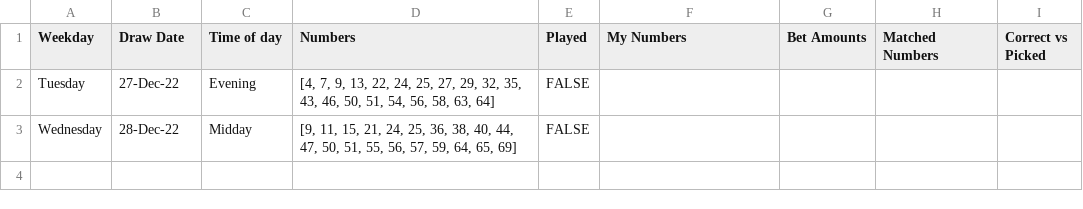
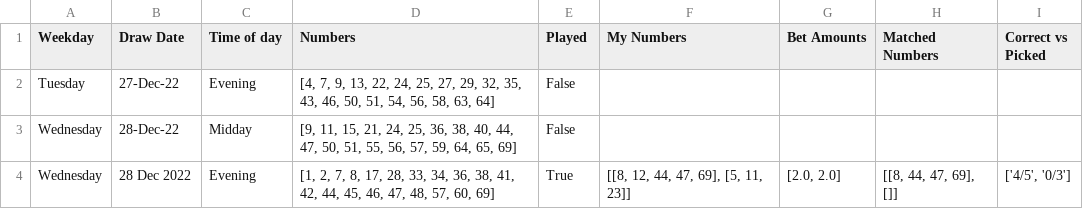
Before and after one commit to Peterstangolis/lottery_tracking_dashboard, a CSV file: data/keno_lottery_stats.csv, drawn as a sheet.

```diff
--- a/data/keno_lottery_stats.csv
+++ b/data/keno_lottery_stats.csv
@@ -1,3 +1,4 @@
 Weekday,Draw Date,Time of day,Numbers,Played,My Numbers,Bet Amounts,Matched Numbers,Correct vs Picked
-Tuesday,27-Dec-22,Evening,"[4, 7, 9, 13, 22, 24, 25, 27, 29, 32, 35, 43, 46, 50, 51, 54, 56, 58, 63, 64]",FALSE,,,,
-Wednesday,28-Dec-22,Midday,"[9, 11, 15, 21, 24, 25, 36, 38, 40, 44, 47, 50, 51, 55, 56, 57, 59, 64, 65, 69]",FALSE,,,,
+Tuesday,27-Dec-22,Evening,"[4, 7, 9, 13, 22, 24, 25, 27, 29, 32, 35, 43, 46, 50, 51, 54, 56, 58, 63, 64]",False,,,,
+Wednesday,28-Dec-22,Midday,"[9, 11, 15, 21, 24, 25, 36, 38, 40, 44, 47, 50, 51, 55, 56, 57, 59, 64, 65, 69]",False,,,,
+Wednesday,28 Dec 2022,Evening,"[1, 2, 7, 8, 17, 28, 33, 34, 36, 38, 41, 42, 44, 45, 46, 47, 48, 57, 60, 69]",True,"[[8, 12, 44, 47, 69], [5, 11, 23]]","[2.0, 2.0]","[[8, 44, 47, 69], []]","['4/5', '0/3']"
```
Also changed, not shown: 1 other file.
